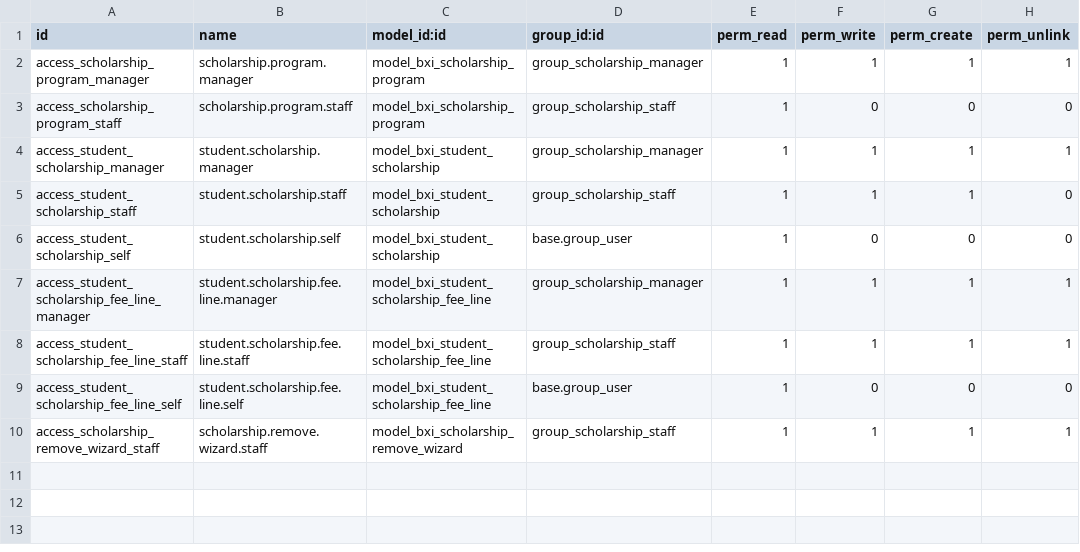
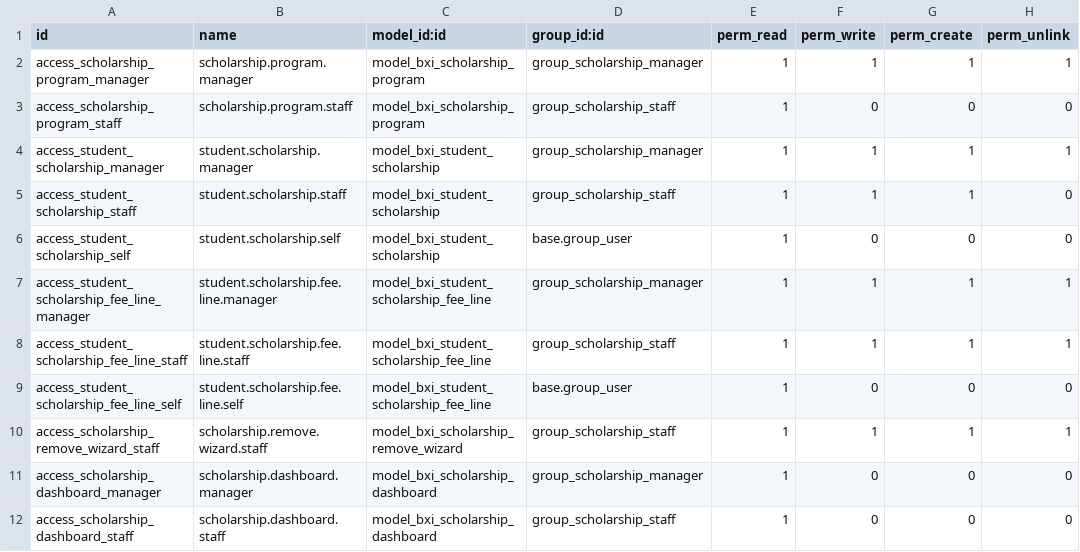
Before and after one commit to rohit-bxi/orbix, a CSV file: bxi_school_scholarship/security/ir.model.access.csv, drawn as a sheet; the diff names each change by its address in the sheet, - before the commit and + after, or states it on an @@ line.

Commit message:
Update the Scholarship module with new dashboard design.

```diff
--- a/bxi_school_scholarship/security/ir.model.access.csv
+++ b/bxi_school_scholarship/security/ir.model.access.csv
+row 11: access_scholarship_dashboard_manager | scholarship.dashboard.manager | model_bxi_scholarship_dashboard | group_scholarship_manager | 1 | 0 | 0 | 0
+row 12: access_scholarship_dashboard_staff | scholarship.dashboard.staff | model_bxi_scholarship_dashboard | group_scholarship_staff | 1 | 0 | 0 | 0
```
Also changed, not shown: 12 other files.
